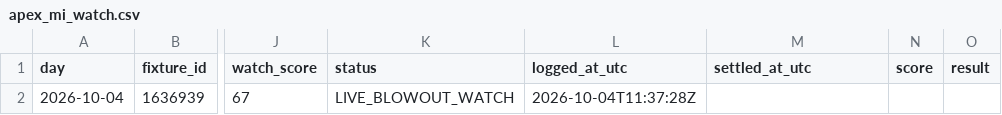
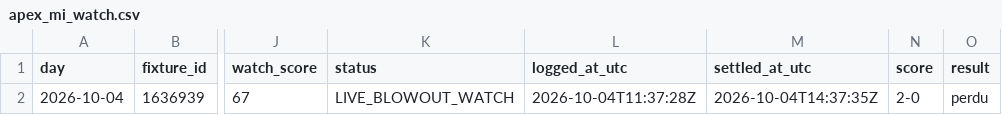
Before and after one commit to okomaleonce-commits/Apex-TSS, a CSV file: journal/apex_mi_watch.csv, drawn as a sheet; only a part is shown, gaps mark what is left out; the diff names each change by its address in the sheet, - before the commit and + after, or states it on an @@ line.

```diff
--- a/journal/apex_mi_watch.csv
+++ b/journal/apex_mi_watch.csv
-M2 (settled_at_utc): (empty)
+M2 (settled_at_utc): 2026-10-04T14:37:35Z
-N2 (score): (empty)
+N2 (score): 2-0
-O2 (result): (empty)
+O2 (result): perdu
```
